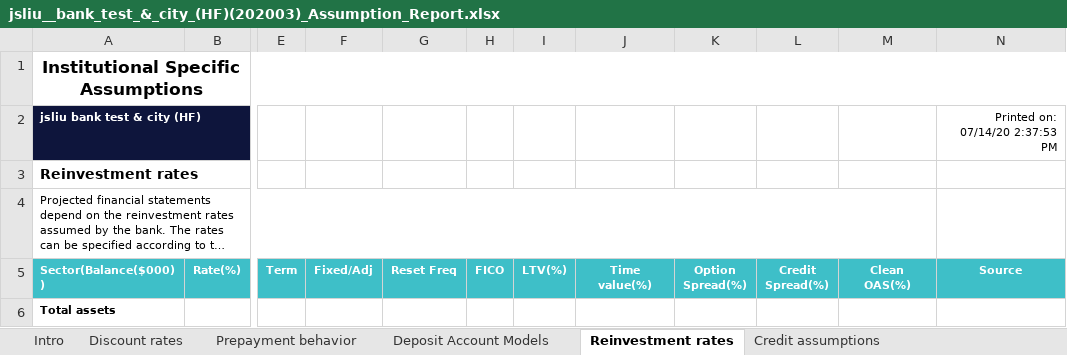
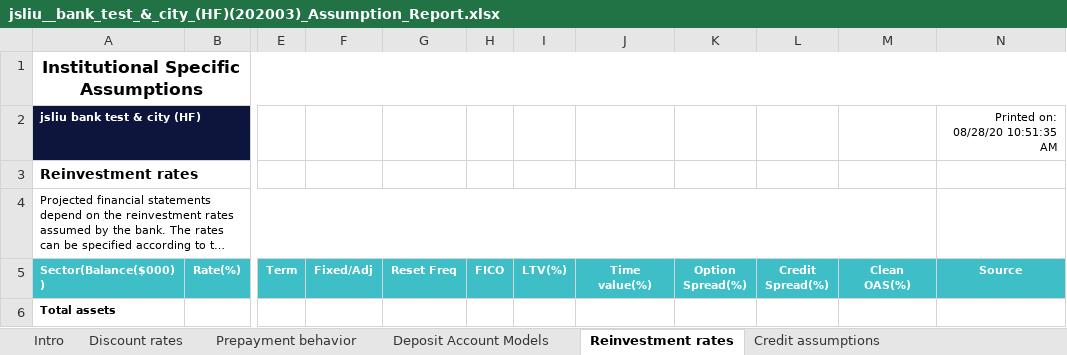
Before and after one commit to jasenliu/AutoTHCN, an Excel workbook: lib/report/benchmark_report/web14/exl/202003/jsliu__bank_test_&_city_(HF)(202003)_Assumption_Report.xlsx, sheet Reinvestment rates, drawn as a sheet; only a part is shown, gaps mark what is left out; long unchanged cells end in …; values as stored, in another font and other column widths than the file's, no borders; the diff names each change by its address in the sheet, - before the commit and + after, or states it on an @@ line.

```diff
--- a/lib/report/benchmark_report/web14/exl/202003/jsliu__bank_test_&_city_(HF)(202003)_Assumption_Report.xlsx (sheet Reinvestment rates)
+++ b/lib/report/benchmark_report/web14/exl/202003/jsliu__bank_test_&_city_(HF)(202003)_Assumption_Report.xlsx (sheet Reinvestment rates)
-N2 (Source): Printed on: 07/14/20 2:37:53 PM
+N2 (Source): Printed on: 08/28/20 10:51:35 AM
```
Also changed, not shown: sheet Rate scenarios, sheet Modeling methods, sheet Volatilities, sheet Models and changes, sheet Benchmark curves, sheet Deposit Account Models, 4 more sheets.
